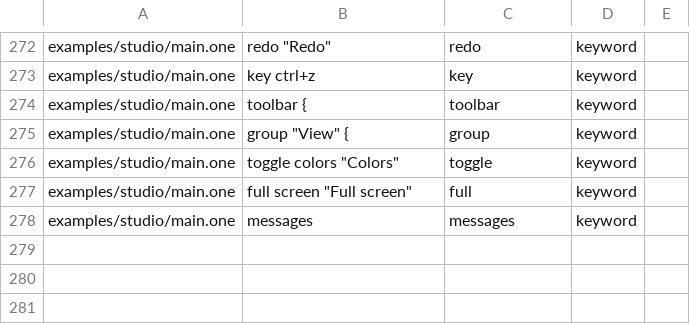
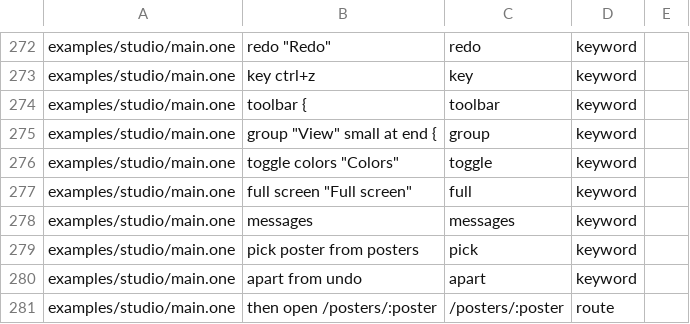
Before and after one commit to da0x/uione, a TSV file: editors/expected.tsv, drawn as a sheet; only a part is shown, gaps mark what is left out.

Commit message:
Pick a row on a screen, give a button the values it sends, and keep a command apart from undo

```diff
--- a/editors/expected.tsv
+++ b/editors/expected.tsv
@@ -294,3 +294,3 @@ examples/studio/main.one	key ctrl+z	key	keyword
 examples/studio/main.one	toolbar {	toolbar	keyword
-examples/studio/main.one	group "View" {	group	keyword
+examples/studio/main.one	group "View" small at end {	group	keyword
 examples/studio/main.one	toggle colors "Colors"	toggle	keyword
@@ -298 +298,4 @@ examples/studio/main.one	full screen "Full screen"	full	keyword
 examples/studio/main.one	messages	messages	keyword
+examples/studio/main.one	pick poster from posters	pick	keyword
+examples/studio/main.one	apart from undo	apart	keyword
+examples/studio/main.one	then open /posters/:poster	/posters/:poster	route
```
Also changed, not shown: 36 other files.
